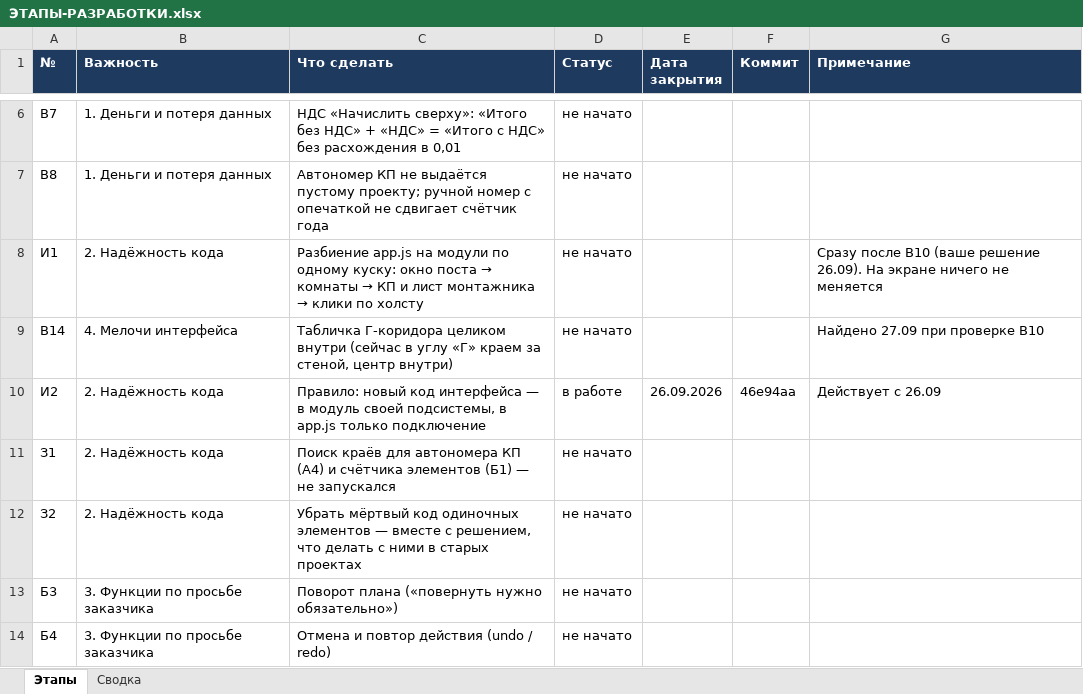
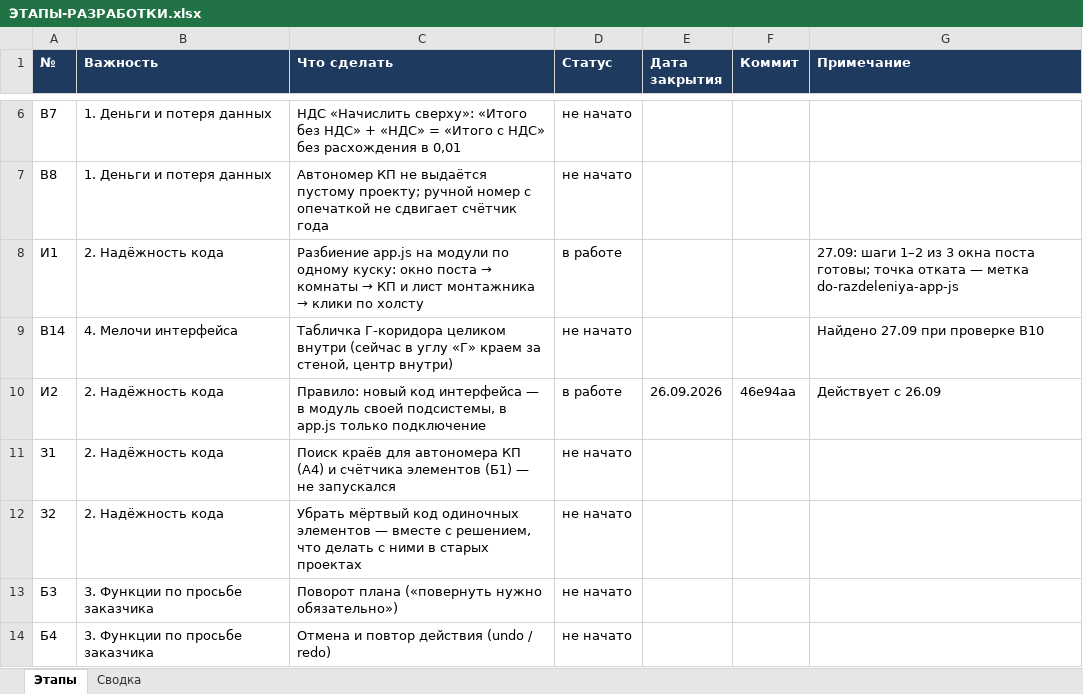
Before and after one commit to ZAVALEX174/electroPlan, an Excel workbook: docs/ЭТАПЫ-РАЗРАБОТКИ.xlsx, sheet Этапы, drawn as a sheet; only a part is shown, gaps mark what is left out; values as stored, in another font and other column widths than the file's, no borders; conditional formats not drawn; the diff names each change by its address in the sheet, - before the commit and + after, or states it on an @@ line.

```diff
--- a/docs/ЭТАПЫ-РАЗРАБОТКИ.xlsx (sheet Этапы)
+++ b/docs/ЭТАПЫ-РАЗРАБОТКИ.xlsx (sheet Этапы)
-D8 (Статус): не начато
+D8 (Статус): в работе
-G8 (Примечание): Сразу после В10 (ваше решение 26.09). На экране ничего не меняется
+G8 (Примечание): 27.09: шаги 1–2 из 3 окна поста готовы; точка отката — метка do-razdeleniya-app-js
```
Also changed, not shown: 6 other files.
